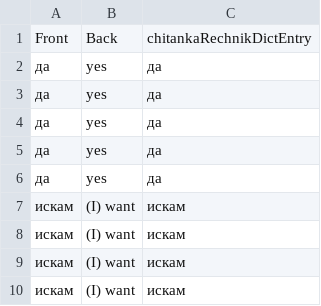
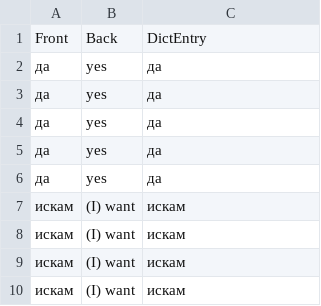
Before and after one commit to mogghwhy/intensive-bulgarian, a CSV file: volume01/lesson01/lesson01.csv, drawn as a sheet.

```diff
--- a/volume01/lesson01/lesson01.csv
+++ b/volume01/lesson01/lesson01.csv
@@ -1,2 +1,2 @@
-Front,Back,chitankaRechnikDictEntry
+Front,Back,DictEntry
 да,yes,да
```
Also changed, not shown: 1 other file.
